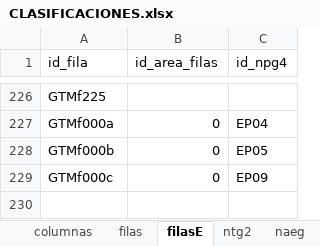
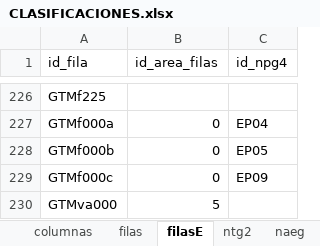
Before and after one commit to chwresearch/scn_scae_gt, an Excel workbook: datos/CLASIFICACIONES.xlsx, sheet filasE, drawn as a sheet; only a part is shown, gaps mark what is left out; values as stored, in another font and other column widths than the file's, no borders; the diff names each change by its address in the sheet, - before the commit and + after, or states it on an @@ line.

```diff
--- a/datos/CLASIFICACIONES.xlsx (sheet filasE)
+++ b/datos/CLASIFICACIONES.xlsx (sheet filasE)
+row 230: GTMva000 | 5
```
Also changed, not shown: sheet ciiu, sheet naeg, sheet areas_filas, sheet cuadros, sheet npg, sheet filas, salidas/BALGT_BD.xlsx, 6 other files.
